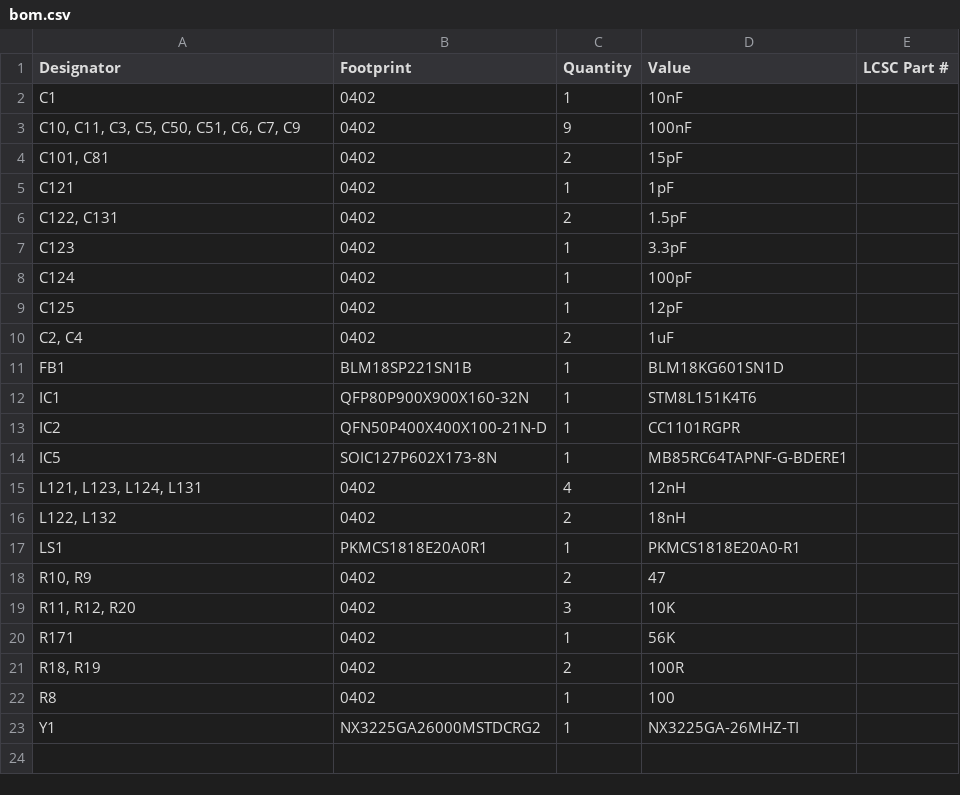
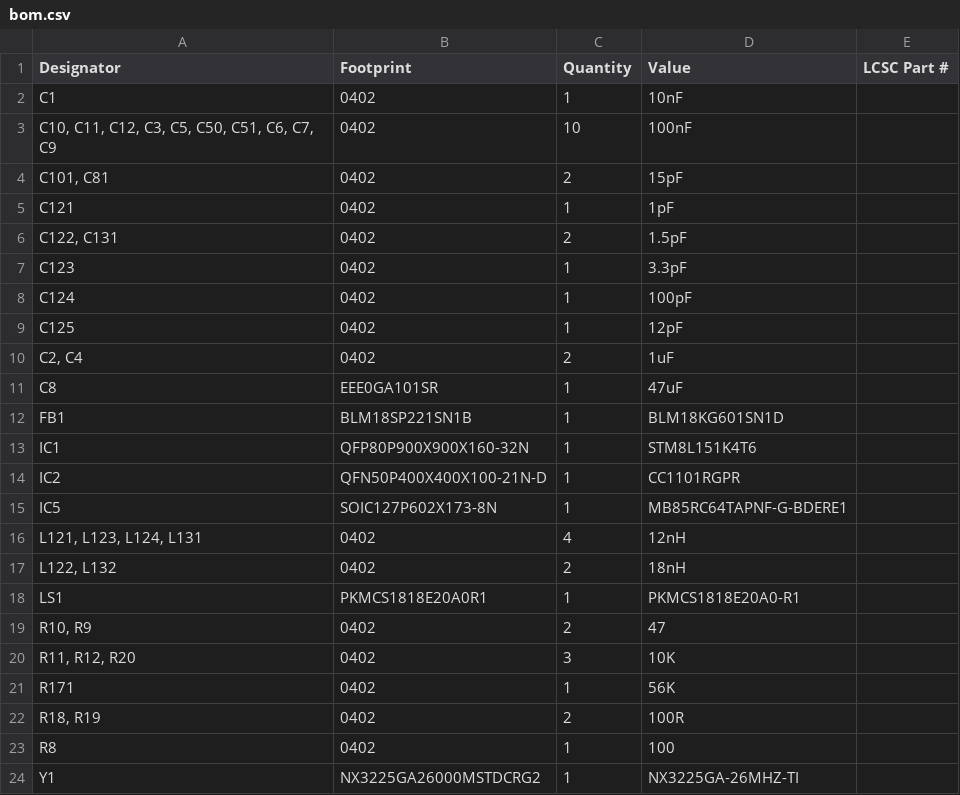
Before and after one commit to npeixoto64/ExitGuardian, a CSV file: hardware/gateway/rev2/production/bom.csv, drawn as a sheet.

```diff
--- a/hardware/gateway/rev2/production/bom.csv
+++ b/hardware/gateway/rev2/production/bom.csv
@@ -2,3 +2,3 @@
 C1,0402,1,10nF,
-"C10, C11, C3, C5, C50, C51, C6, C7, C9",0402,9,100nF,
+"C10, C11, C12, C3, C5, C50, C51, C6, C7, C9",0402,10,100nF,
 "C101, C81",0402,2,15pF,
@@ -10,2 +10,3 @@ C125,0402,1,12pF,
 "C2, C4",0402,2,1uF,
+C8,EEE0GA101SR,1,47uF,
 FB1,BLM18SP221SN1B,1,BLM18KG601SN1D,
```
Also changed, not shown: hardware/gateway/rev2/production/designators.csv, hardware/gateway/rev2/production/positions.csv, 17 other files.
